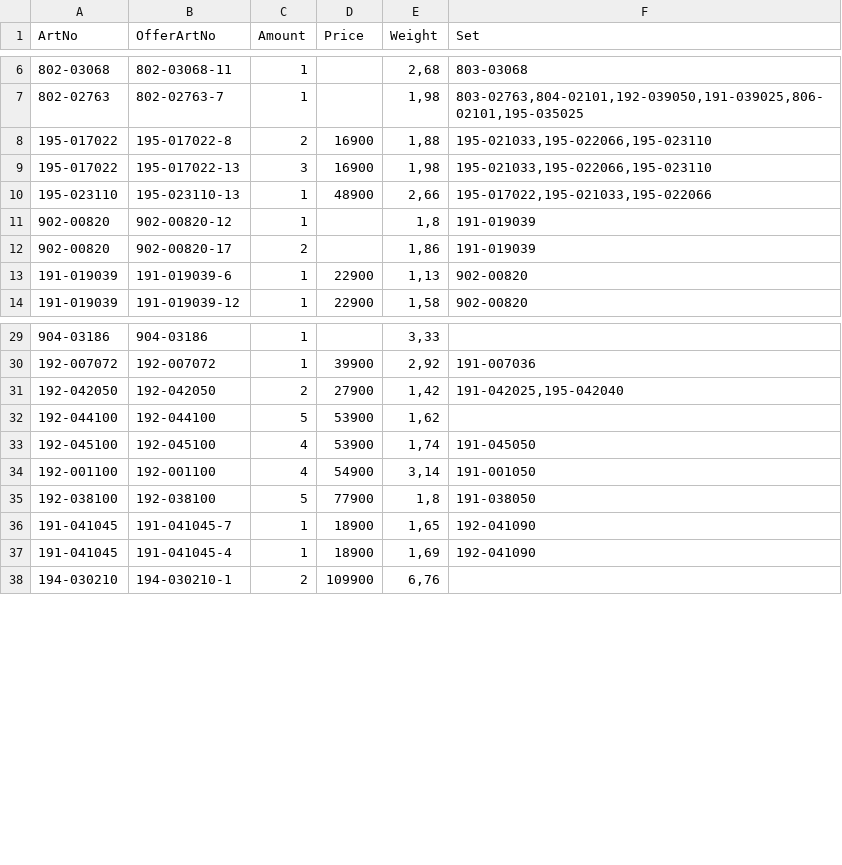
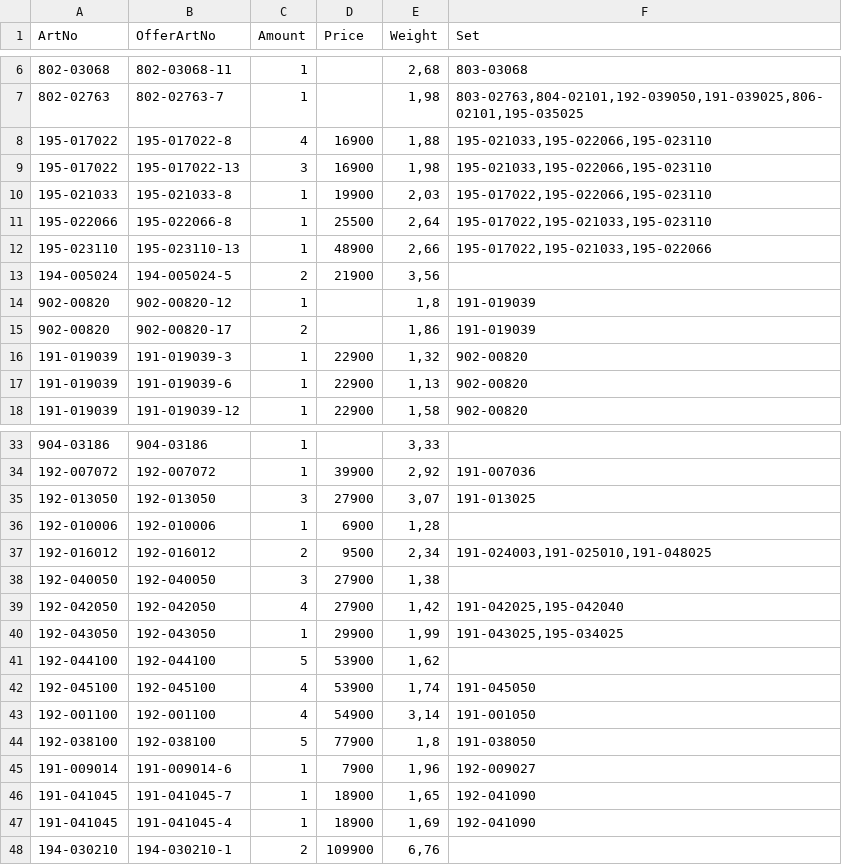
Before and after one commit to KodBuster/SINONIM-1C, a CSV file: data/stocks-latest.csv, drawn as a sheet; only a part is shown, gaps mark what is left out; the diff covers the shown part only.

```diff
--- a/data/stocks-latest.csv
+++ b/data/stocks-latest.csv
@@ -7,7 +7,11 @@
 802-02763;802-02763-7;1;;1,98;803-02763,804-02101,192-039050,191-039025,806-02101,195-035025
-195-017022;195-017022-8;2;16900;1,88;195-021033,195-022066,195-023110
+195-017022;195-017022-8;4;16900;1,88;195-021033,195-022066,195-023110
 195-017022;195-017022-13;3;16900;1,98;195-021033,195-022066,195-023110
+195-021033;195-021033-8;1;19900;2,03;195-017022,195-022066,195-023110
+195-022066;195-022066-8;1;25500;2,64;195-017022,195-021033,195-023110
 195-023110;195-023110-13;1;48900;2,66;195-017022,195-021033,195-022066
+194-005024;194-005024-5;2;21900;3,56;
 902-00820;902-00820-12;1;;1,8;191-019039
 902-00820;902-00820-17;2;;1,86;191-019039
+191-019039;191-019039-3;1;22900;1,32;902-00820
 191-019039;191-019039-6;1;22900;1,13;902-00820
@@ -30,3 +34,8 @@
 192-007072;192-007072;1;39900;2,92;191-007036
-192-042050;192-042050;2;27900;1,42;191-042025,195-042040
+192-013050;192-013050;3;27900;3,07;191-013025
+192-010006;192-010006;1;6900;1,28;
+192-016012;192-016012;2;9500;2,34;191-024003,191-025010,191-048025
+192-040050;192-040050;3;27900;1,38;
+192-042050;192-042050;4;27900;1,42;191-042025,195-042040
+192-043050;192-043050;1;29900;1,99;191-043025,195-034025
 192-044100;192-044100;5;53900;1,62;
@@ -35,2 +44,3 @@
 192-038100;192-038100;5;77900;1,8;191-038050
+191-009014;191-009014-6;1;7900;1,96;192-009027
 191-041045;191-041045-7;1;18900;1,65;192-041090
```
Also changed, not shown: 12 added rows and 4 edited cells elsewhere in this file.
